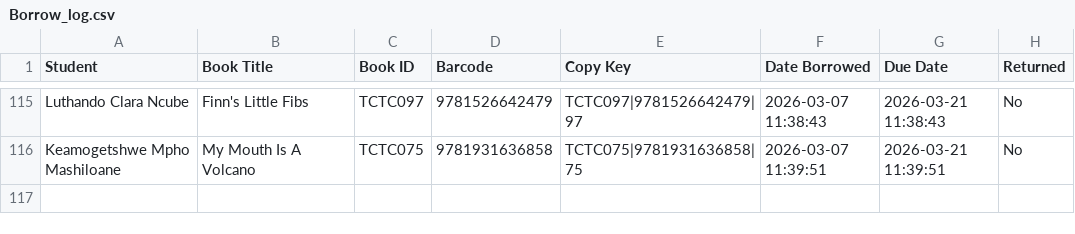
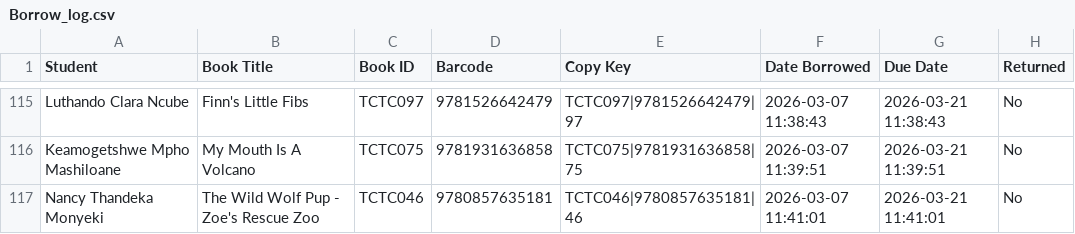
Before and after one commit to Thoko654/tzu-chi-library, a CSV file: data/Borrow_log.csv, drawn as a sheet; only a part is shown, gaps mark what is left out.

```diff
--- a/data/Borrow_log.csv
+++ b/data/Borrow_log.csv
@@ -116 +116,2 @@ Luthando Clara Ncube,Finn's Little Fibs,TCTC097,9781526642479,TCTC097|9781526642
 Keamogetshwe Mpho Mashiloane,My Mouth Is A Volcano,TCTC075,9781931636858,TCTC075|9781931636858|75,2026-03-07 11:39:51,2026-03-21 11:39:51,No
+Nancy Thandeka Monyeki,The Wild Wolf Pup - Zoe's Rescue Zoo,TCTC046,9780857635181,TCTC046|9780857635181|46,2026-03-07 11:41:01,2026-03-21 11:41:01,No
```
